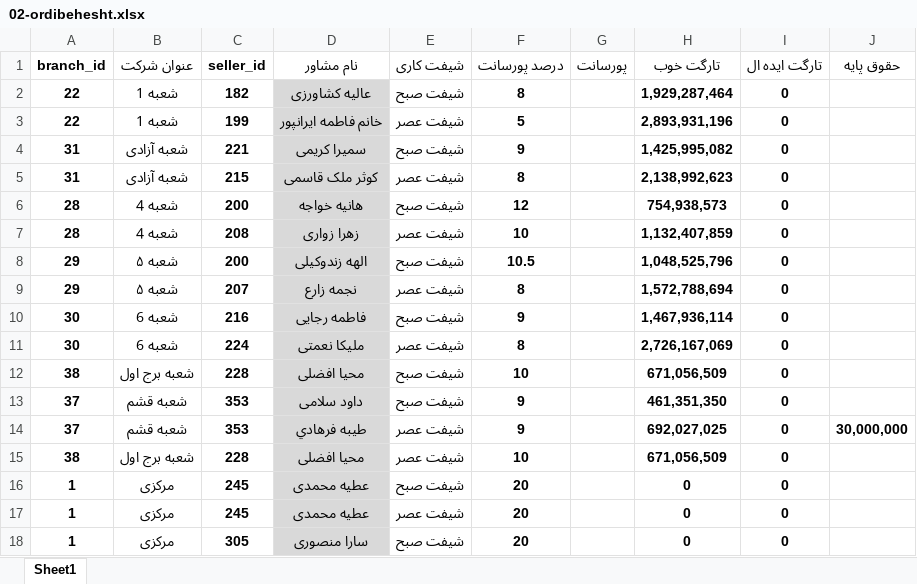
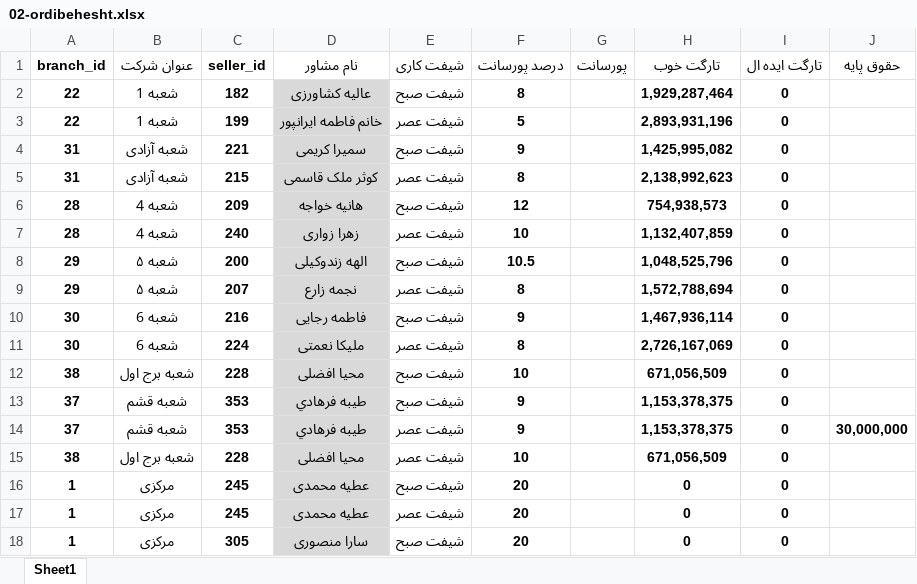
Before and after one commit to hoseinmazhari/honeymoon_knowledge, an Excel workbook: App/dist/salary/Targets/1403/02-ordibehesht.xlsx, sheet Sheet1, drawn as a sheet; only a part is shown; values as stored, in another font and other column widths than the file's, no borders; the diff names each change by its address in the sheet, - before the commit and + after, or states it on an @@ line.

```diff
--- a/App/dist/salary/Targets/1403/02-ordibehesht.xlsx (sheet Sheet1)
+++ b/App/dist/salary/Targets/1403/02-ordibehesht.xlsx (sheet Sheet1)
-C6 (seller_id): 200
+C6 (seller_id): 209
-C7 (seller_id): 208
+C7 (seller_id): 240
-D13 (نام مشاور): داود سلامی
+D13 (نام مشاور): طيبه فرهادي
-H13 (تارگت خوب): 461,351,350
+H13 (تارگت خوب): 1,153,378,375
-H14 (تارگت خوب): 692,027,025
+H14 (تارگت خوب): 1,153,378,375
```
Also changed, not shown: App/dist/hesabro_sales030301/payment hesabro030301.xlsx, 51 other files.
